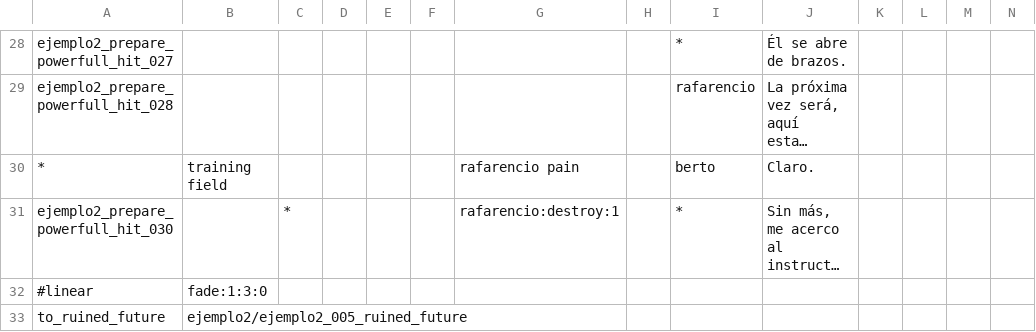
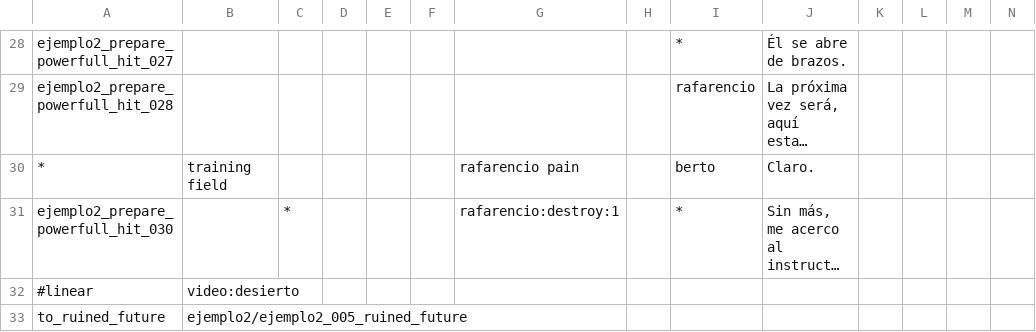
Before and after one commit to Atlantox/atlax-renpy, a CSV file: game/scenes/ejemplo2/ejemplo2_004_prepare_powerfull_hit.csv, drawn as a sheet; only a part is shown, gaps mark what is left out; long unchanged cells end in …; the diff names each change by its address in the sheet, - before the commit and + after, or states it on an @@ line.

Commit message:
<fix> problem with video transition

```diff
--- a/game/scenes/ejemplo2/ejemplo2_004_prepare_powerfull_hit.csv
+++ b/game/scenes/ejemplo2/ejemplo2_004_prepare_powerfull_hit.csv
-B32: fade:1:3:0
+B32: video:desierto
```
Also changed, not shown: 5 other files.
